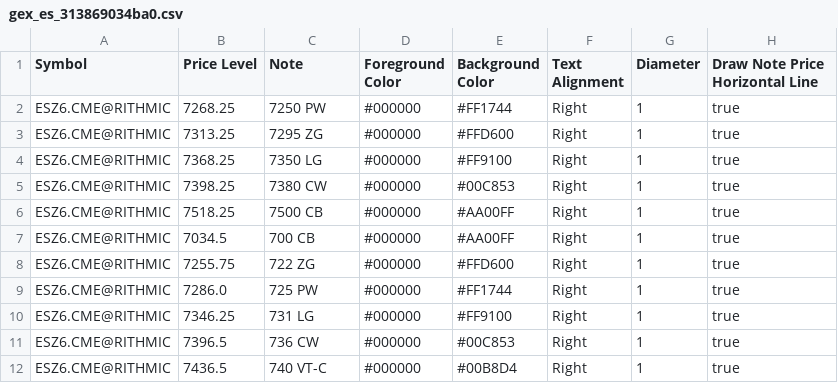
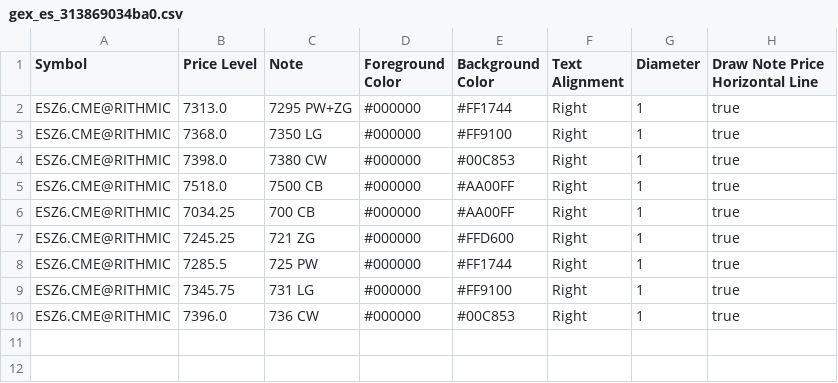
Before and after one commit to trading4life20-code/gex-levels, a CSV file: gex_es_313869034ba0.csv, drawn as a sheet.

Commit message:
update gex_es_313869034ba0.csv

```diff
--- a/gex_es_313869034ba0.csv
+++ b/gex_es_313869034ba0.csv
@@ -1,12 +1,10 @@
 Symbol,Price Level,Note,Foreground Color,Background Color,Text Alignment,Diameter,Draw Note Price Horizontal Line
-ESZ6.CME@RITHMIC,7268.25,7250 PW,#000000,#FF1744,Right,1,true
-ESZ6.CME@RITHMIC,7313.25,7295 ZG,#000000,#FFD600,Right,1,true
-ESZ6.CME@RITHMIC,7368.25,7350 LG,#000000,#FF9100,Right,1,true
-ESZ6.CME@RITHMIC,7398.25,7380 CW,#000000,#00C853,Right,1,true
-ESZ6.CME@RITHMIC,7518.25,7500 CB,#000000,#AA00FF,Right,1,true
-ESZ6.CME@RITHMIC,7034.5,700 CB,#000000,#AA00FF,Right,1,true
-ESZ6.CME@RITHMIC,7255.75,722 ZG,#000000,#FFD600,Right,1,true
-ESZ6.CME@RITHMIC,7286.0,725 PW,#000000,#FF1744,Right,1,true
-ESZ6.CME@RITHMIC,7346.25,731 LG,#000000,#FF9100,Right,1,true
-ESZ6.CME@RITHMIC,7396.5,736 CW,#000000,#00C853,Right,1,true
-ESZ6.CME@RITHMIC,7436.5,740 VT-C,#000000,#00B8D4,Right,1,true
+ESZ6.CME@RITHMIC,7313.0,7295 PW+ZG,#000000,#FF1744,Right,1,true
+ESZ6.CME@RITHMIC,7368.0,7350 LG,#000000,#FF9100,Right,1,true
+ESZ6.CME@RITHMIC,7398.0,7380 CW,#000000,#00C853,Right,1,true
+ESZ6.CME@RITHMIC,7518.0,7500 CB,#000000,#AA00FF,Right,1,true
+ESZ6.CME@RITHMIC,7034.25,700 CB,#000000,#AA00FF,Right,1,true
+ESZ6.CME@RITHMIC,7245.25,721 ZG,#000000,#FFD600,Right,1,true
+ESZ6.CME@RITHMIC,7285.5,725 PW,#000000,#FF1744,Right,1,true
+ESZ6.CME@RITHMIC,7345.75,731 LG,#000000,#FF9100,Right,1,true
+ESZ6.CME@RITHMIC,7396.0,736 CW,#000000,#00C853,Right,1,true
```
